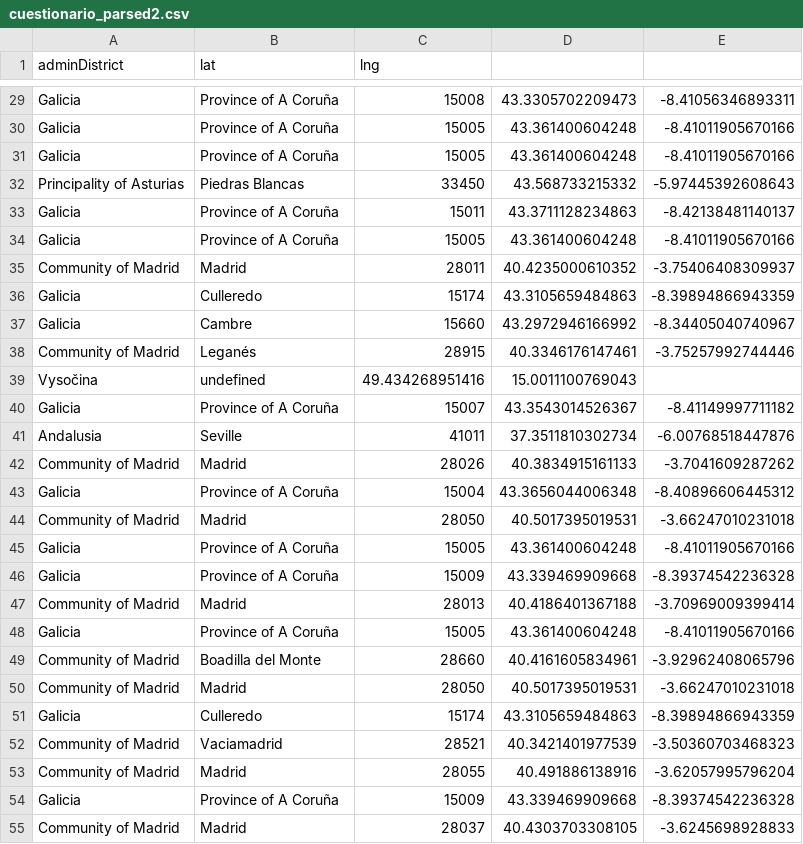
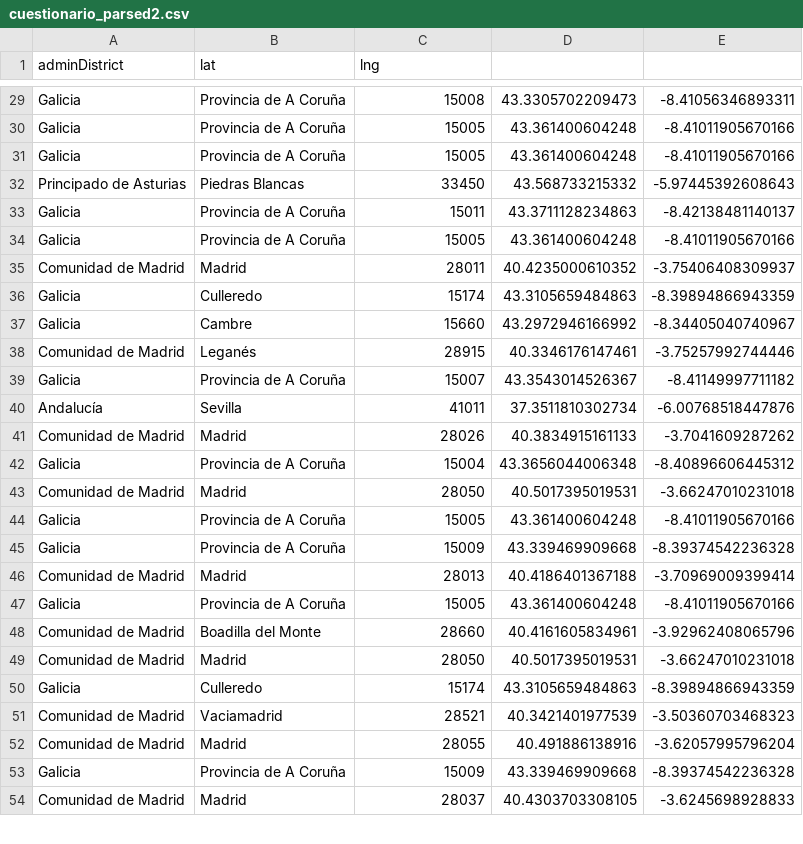
Before and after one commit to ackuser/cuestionario-map, a CSV file: cuestionario_parsed2.csv, drawn as a sheet; only a part is shown, gaps mark what is left out; removed rows and columns are numbered as before the commit, all else as after; the diff covers the shown part only; the diff names each change by its address in the sheet, - before the commit and + after, or states it on an @@ line.

```diff
--- a/cuestionario_parsed2.csv
+++ b/cuestionario_parsed2.csv
-B29:B31 (lat): Province of A Coruña
+B29:B31 (lat): Provincia de A Coruña
-A32 (adminDistrict): Principality of Asturias
+A32 (adminDistrict): Principado de Asturias
-B33:B34 (lat): Province of A Coruña
+B33:B34 (lat): Provincia de A Coruña
-A35 (adminDistrict): Community of Madrid
+A35 (adminDistrict): Comunidad de Madrid
-A38 (adminDistrict): Community of Madrid
+A38 (adminDistrict): Comunidad de Madrid
-row 39: Vysočina | undefined | 49.434268951416 | 15.0011100769043
-B39 (lat): Province of A Coruña
+B39 (lat): Provincia de A Coruña
-A40 (adminDistrict): Andalusia
+A40 (adminDistrict): Andalucía
-B40 (lat): Seville
+B40 (lat): Sevilla
-A41 (adminDistrict): Community of Madrid
+A41 (adminDistrict): Comunidad de Madrid
-B42 (lat): Province of A Coruña
+B42 (lat): Provincia de A Coruña
-A43 (adminDistrict): Community of Madrid
+A43 (adminDistrict): Comunidad de Madrid
-B44:B45 (lat): Province of A Coruña
+B44:B45 (lat): Provincia de A Coruña
-A46 (adminDistrict): Community of Madrid
+A46 (adminDistrict): Comunidad de Madrid
-B47 (lat): Province of A Coruña
+B47 (lat): Provincia de A Coruña
-A48:A49 (adminDistrict): Community of Madrid
+A48:A49 (adminDistrict): Comunidad de Madrid
-A51:A52 (adminDistrict): Community of Madrid
+A51:A52 (adminDistrict): Comunidad de Madrid
-B53 (lat): Province of A Coruña
+B53 (lat): Provincia de A Coruña
-A54 (adminDistrict): Community of Madrid
+A54 (adminDistrict): Comunidad de Madrid
```
Also changed, not shown: 2 removed rows and 159 edited cells elsewhere in this file, 7 other files.
